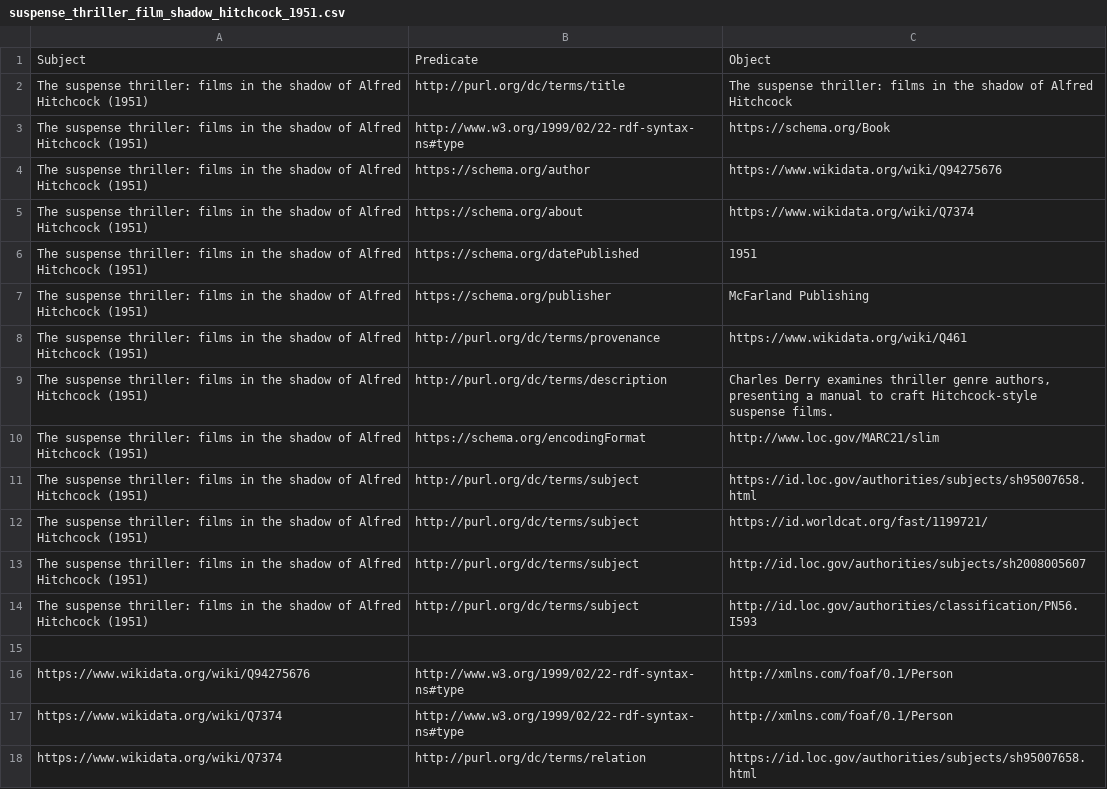
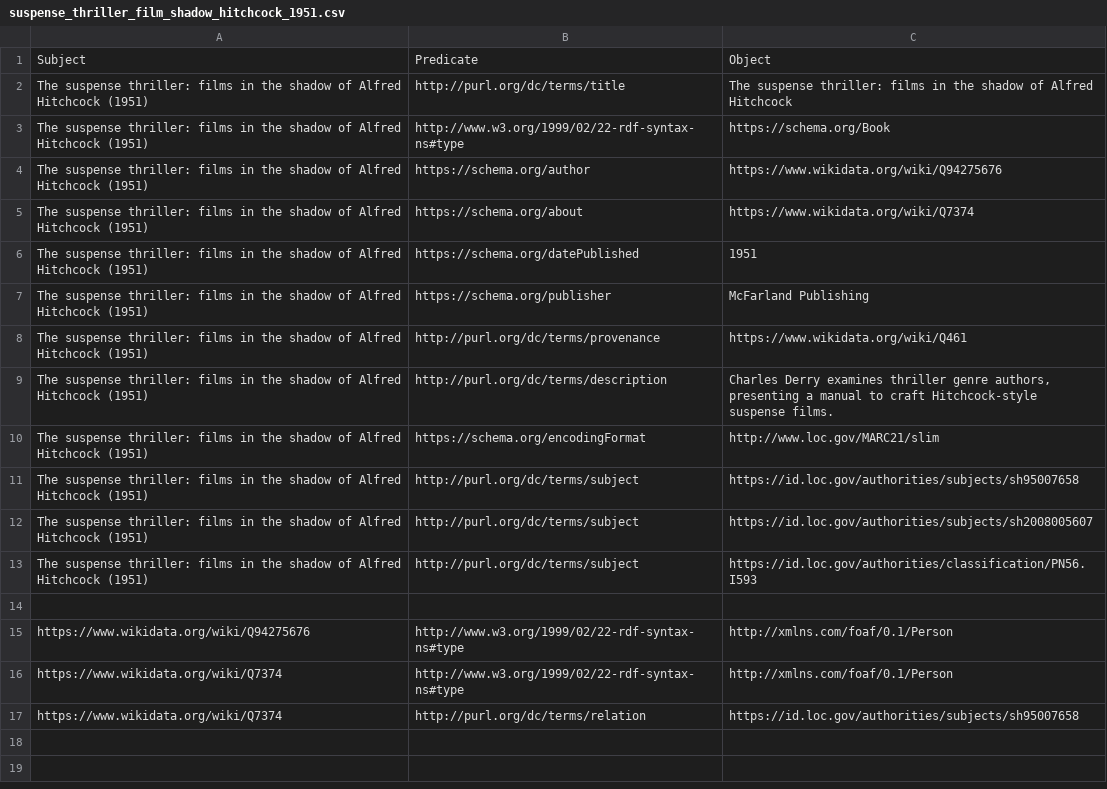
Before and after one commit to chiarapicardii/hitchcock_project, a CSV file: csv_folder/suspense_thriller_film_shadow_hitchcock_1951.csv, drawn as a sheet.

```diff
--- a/csv_folder/suspense_thriller_film_shadow_hitchcock_1951.csv
+++ b/csv_folder/suspense_thriller_film_shadow_hitchcock_1951.csv
@@ -10,6 +10,5 @@ Subject,Predicate,Object
 "The suspense thriller: films in the shadow of Alfred Hitchcock (1951)",https://schema.org/encodingFormat,http://www.loc.gov/MARC21/slim
-"The suspense thriller: films in the shadow of Alfred Hitchcock (1951)",http://purl.org/dc/terms/subject,https://id.loc.gov/authorities/subjects/sh95007658.html
-"The suspense thriller: films in the shadow of Alfred Hitchcock (1951)",http://purl.org/dc/terms/subject,https://id.worldcat.org/fast/1199721/
-"The suspense thriller: films in the shadow of Alfred Hitchcock (1951)",http://purl.org/dc/terms/subject,http://id.loc.gov/authorities/subjects/sh2008005607
-"The suspense thriller: films in the shadow of Alfred Hitchcock (1951)",http://purl.org/dc/terms/subject,http://id.loc.gov/authorities/classification/PN56.I593
+"The suspense thriller: films in the shadow of Alfred Hitchcock (1951)",http://purl.org/dc/terms/subject,https://id.loc.gov/authorities/subjects/sh95007658
+"The suspense thriller: films in the shadow of Alfred Hitchcock (1951)",http://purl.org/dc/terms/subject,https://id.loc.gov/authorities/subjects/sh2008005607
+"The suspense thriller: films in the shadow of Alfred Hitchcock (1951)",http://purl.org/dc/terms/subject,https://id.loc.gov/authorities/classification/PN56.I593
 
@@ -17,2 +16,2 @@ https://www.wikidata.org/wiki/Q94275676, http://www.w3.org/1999/02/22-rdf-syntax
 https://www.wikidata.org/wiki/Q7374, http://www.w3.org/1999/02/22-rdf-syntax-ns#type, http://xmlns.com/foaf/0.1/Person
-https://www.wikidata.org/wiki/Q7374, http://purl.org/dc/terms/relation, https://id.loc.gov/authorities/subjects/sh95007658.html
+https://www.wikidata.org/wiki/Q7374, http://purl.org/dc/terms/relation, https://id.loc.gov/authorities/subjects/sh95007658
```
Also changed, not shown: csv_folder/alfred_hitchcock_presents_signatures_in_suspense_1999.csv, csv_folder/bakers_dozen_suspense_stories_1963.csv, 8 other files.
